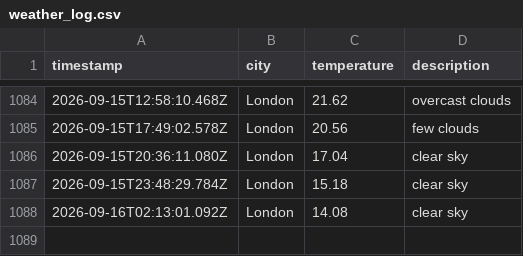
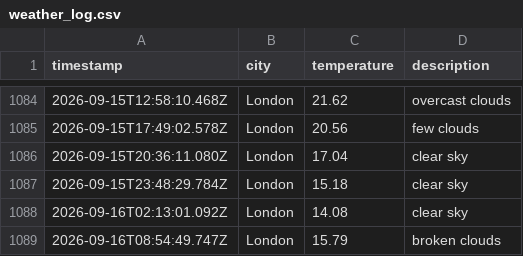
Before and after one commit to beata-dan/Weather-app-js, a CSV file: data/weather_log.csv, drawn as a sheet; only a part is shown, gaps mark what is left out; the diff names each change by its address in the sheet, - before the commit and + after, or states it on an @@ line.

```diff
--- a/data/weather_log.csv
+++ b/data/weather_log.csv
+row 1089: 2026-09-16T08:54:49.747Z | London | 15.79 | broken clouds
```
Also changed, not shown: 1 other file.
